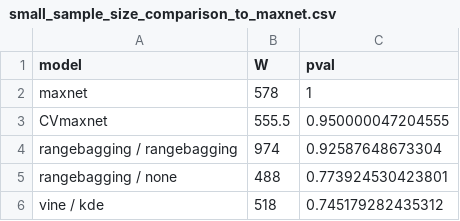
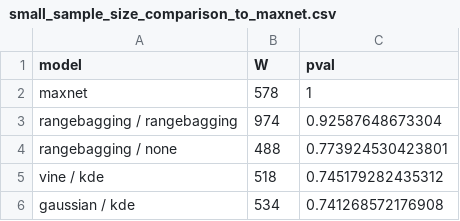
Before and after one commit to bmaitner/small_sample_size_sdms, a CSV file: tables/small_sample_size_comparison_to_maxnet.csv, drawn as a sheet; only a part is shown; the shorter side is filled out with more unchanged rows.

```diff
--- a/tables/small_sample_size_comparison_to_maxnet.csv
+++ b/tables/small_sample_size_comparison_to_maxnet.csv
@@ -2,3 +2,2 @@
 "maxnet",578,1
-"CVmaxnet",555.5,0.950000047204555
 "rangebagging / rangebagging",974,0.92587648673304
```
Also changed, not shown: tables/Table1.csv, tables/Table1_sss.csv, 4 other files.
